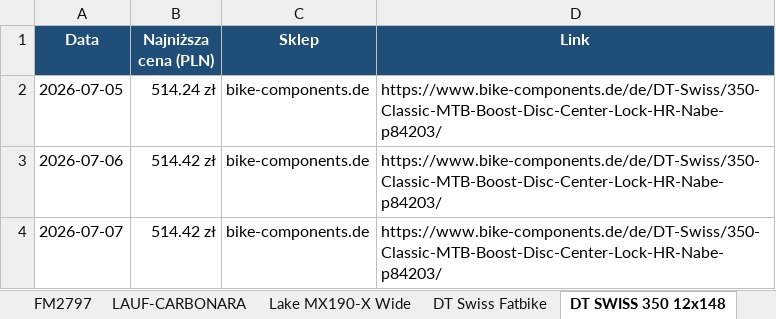
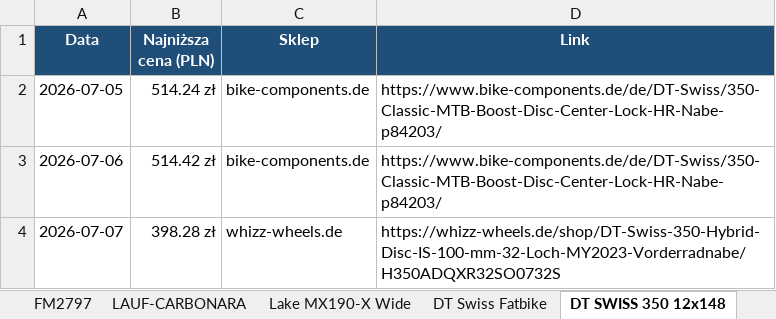
Before and after one commit to Wotjek/PriceChecker, an Excel workbook: output/prices.xlsx, sheet DT SWISS 350 12x148, drawn as a sheet; values as stored, in another font and other column widths than the file's, no borders; charts and pictures not drawn; the diff names each change by its address in the sheet, - before the commit and + after, or states it on an @@ line.

```diff
--- a/output/prices.xlsx (sheet DT SWISS 350 12x148)
+++ b/output/prices.xlsx (sheet DT SWISS 350 12x148)
-B4 (Najniższa cena (PLN)): 514.42 zł
+B4 (Najniższa cena (PLN)): 398.28 zł
-C4 (Sklep): bike-components.de
+C4 (Sklep): whizz-wheels.de
-D4 (Link): https://www.bike-components.de/de/DT-Swiss/350-Classic-MTB-Boost-Disc-Center-Lock-HR-Nabe-p84203/
+D4 (Link): https://whizz-wheels.de/shop/DT-Swiss-350-Hybrid-Disc-IS-100-mm-32-Loch-MY2023-Vorderradnabe/H350ADQXR32SO0732S
```
Also changed, not shown: sheet Historia, sheet Podsumowanie, 7 other files.
